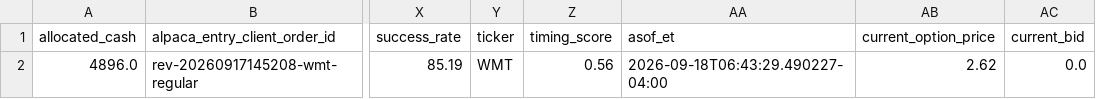
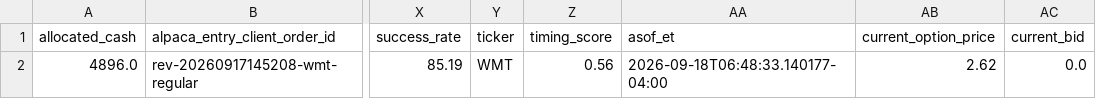
Before and after one commit to randomwalkhan/Short-Term-Reversal-Strategy, a CSV file: results/reversal_3_4_1_alpaca_paper/alpaca_positions.csv, drawn as a sheet; only a part is shown, gaps mark what is left out; the diff names each change by its address in the sheet, - before the commit and + after, or states it on an @@ line.

Commit message:
Update Reversal Alpaca paper 2026-09-18 06:48 ET

```diff
--- a/results/reversal_3_4_1_alpaca_paper/alpaca_positions.csv
+++ b/results/reversal_3_4_1_alpaca_paper/alpaca_positions.csv
-AA2 (asof_et): 2026-09-18T06:43:29.490227-04:00
+AA2 (asof_et): 2026-09-18T06:48:33.140177-04:00
```
Also changed, not shown: 1 other file.
